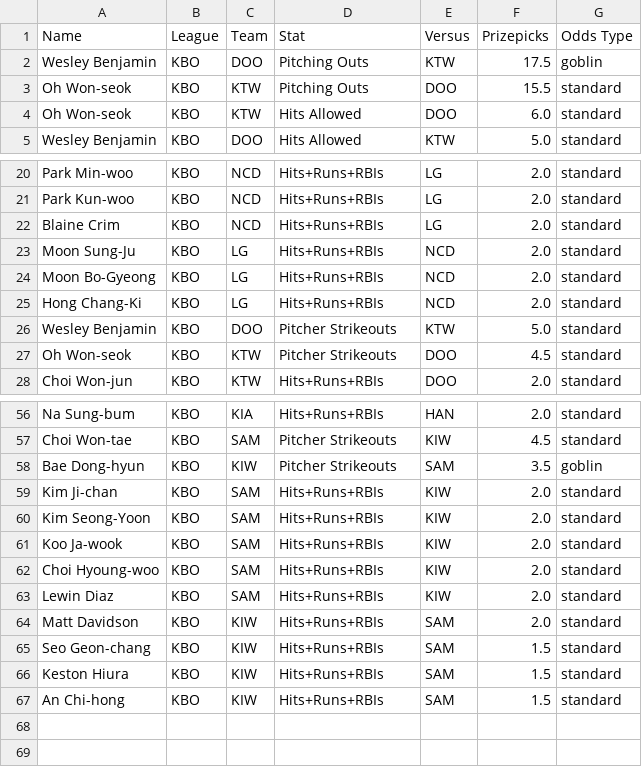
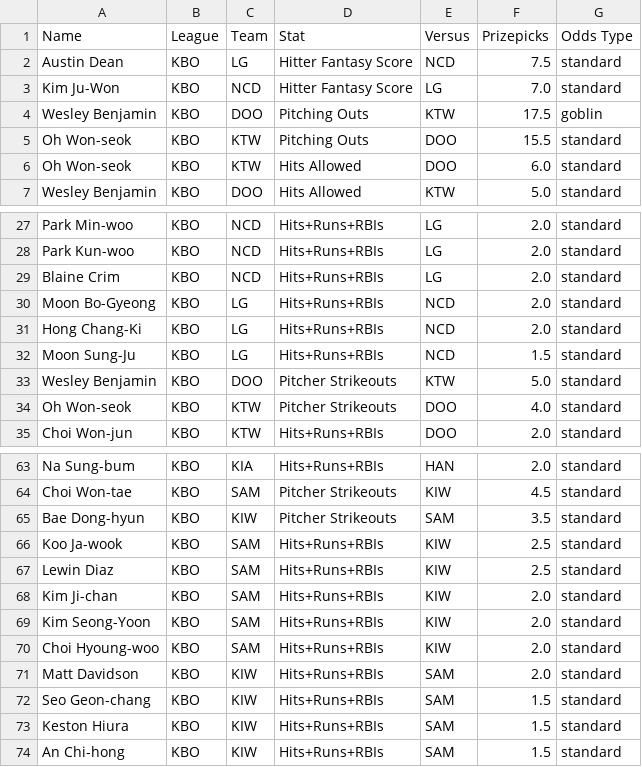
Before and after one commit to cgpropz/KBO, a CSV file: KBO-Odds/KBO_odds_2025.csv, drawn as a sheet; only a part is shown, gaps mark what is left out; the diff covers the shown part only.

```diff
--- a/KBO-Odds/KBO_odds_2025.csv
+++ b/KBO-Odds/KBO_odds_2025.csv
@@ -1,2 +1,4 @@
 Name,League,Team,Stat,Versus,Prizepicks,Odds Type
+Austin Dean,KBO,LG,Hitter Fantasy Score,NCD,7.5,standard
+Kim Ju-Won,KBO,NCD,Hitter Fantasy Score,LG,7.0,standard
 Wesley Benjamin,KBO,DOO,Pitching Outs,KTW,17.5,goblin
@@ -22,7 +29,7 @@ Park Kun-woo,KBO,NCD,Hits+Runs+RBIs,LG,2.0,standard
 Blaine Crim,KBO,NCD,Hits+Runs+RBIs,LG,2.0,standard
-Moon Sung-Ju,KBO,LG,Hits+Runs+RBIs,NCD,2.0,standard
 Moon Bo-Gyeong,KBO,LG,Hits+Runs+RBIs,NCD,2.0,standard
 Hong Chang-Ki,KBO,LG,Hits+Runs+RBIs,NCD,2.0,standard
+Moon Sung-Ju,KBO,LG,Hits+Runs+RBIs,NCD,1.5,standard
 Wesley Benjamin,KBO,DOO,Pitcher Strikeouts,KTW,5.0,standard
-Oh Won-seok,KBO,KTW,Pitcher Strikeouts,DOO,4.5,standard
+Oh Won-seok,KBO,KTW,Pitcher Strikeouts,DOO,4.0,standard
 Choi Won-jun,KBO,KTW,Hits+Runs+RBIs,DOO,2.0,standard
@@ -57,8 +64,8 @@ Na Sung-bum,KBO,KIA,Hits+Runs+RBIs,HAN,2.0,standard
 Choi Won-tae,KBO,SAM,Pitcher Strikeouts,KIW,4.5,standard
-Bae Dong-hyun,KBO,KIW,Pitcher Strikeouts,SAM,3.5,goblin
+Bae Dong-hyun,KBO,KIW,Pitcher Strikeouts,SAM,3.5,standard
+Koo Ja-wook,KBO,SAM,Hits+Runs+RBIs,KIW,2.5,standard
+Lewin Diaz,KBO,SAM,Hits+Runs+RBIs,KIW,2.5,standard
 Kim Ji-chan,KBO,SAM,Hits+Runs+RBIs,KIW,2.0,standard
 Kim Seong-Yoon,KBO,SAM,Hits+Runs+RBIs,KIW,2.0,standard
-Koo Ja-wook,KBO,SAM,Hits+Runs+RBIs,KIW,2.0,standard
 Choi Hyoung-woo,KBO,SAM,Hits+Runs+RBIs,KIW,2.0,standard
-Lewin Diaz,KBO,SAM,Hits+Runs+RBIs,KIW,2.0,standard
 Matt Davidson,KBO,KIW,Hits+Runs+RBIs,SAM,2.0,standard
```
Also changed, not shown: 8 added rows, 3 removed rows and 5 edited cells elsewhere in this file, 2 other files.
